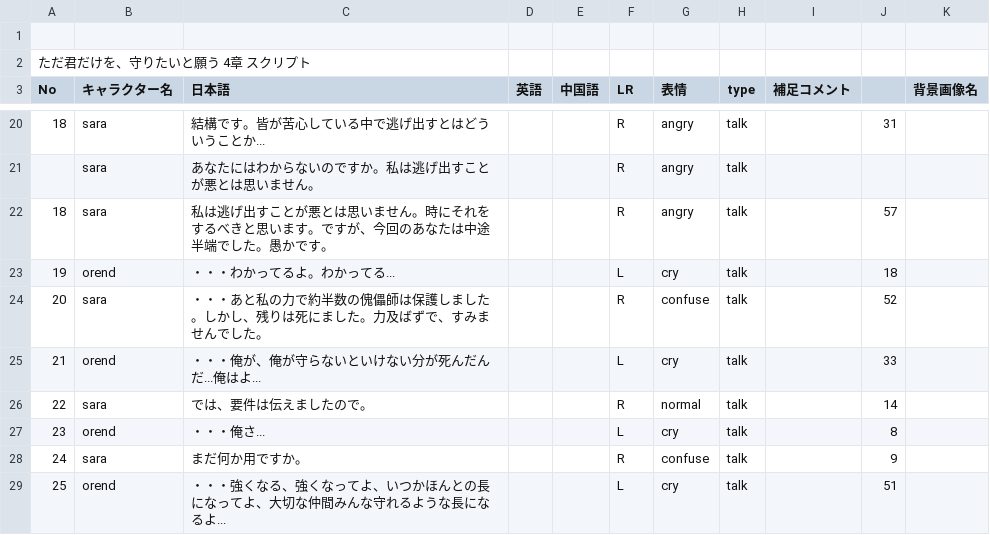
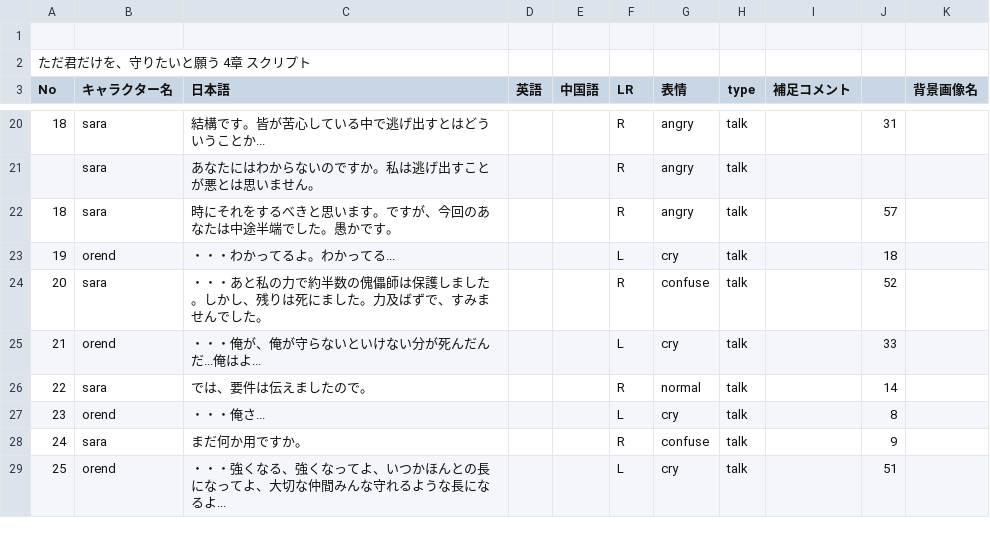
Before and after one commit to HamanoShintaro/tadakimi_game, a CSV file: Assets/Resources/DataBase/Data/CSV/1-19.csv, drawn as a sheet; only a part is shown, gaps mark what is left out.

```diff
--- a/Assets/Resources/DataBase/Data/CSV/1-19.csv
+++ b/Assets/Resources/DataBase/Data/CSV/1-19.csv
@@ -21,3 +21,3 @@ No,キャラクター名,日本語,英語,中国語,LR,表情,type,補足コメ
 ,sara,あなたにはわからないのですか。私は逃げ出すことが悪とは思いません。,,,R,angry,talk,,,
-18,sara,私は逃げ出すことが悪とは思いません。時にそれをするべきと思います。ですが、今回のあなたは中途半端でした。愚かです。,,,R,angry,talk,,57,
+18,sara,時にそれをするべきと思います。ですが、今回のあなたは中途半端でした。愚かです。,,,R,angry,talk,,57,
 19,orend,・・・わかってるよ。わかってる...,,,L,cry,talk,,18,
```
Also changed, not shown: Assets/Resources/DataBase/Data/CSV/1-17.csv, Assets/Resources/DataBase/Data/CSV/1-20.csv, 38 other files.
